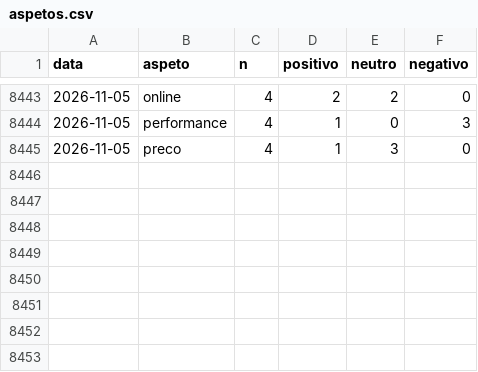
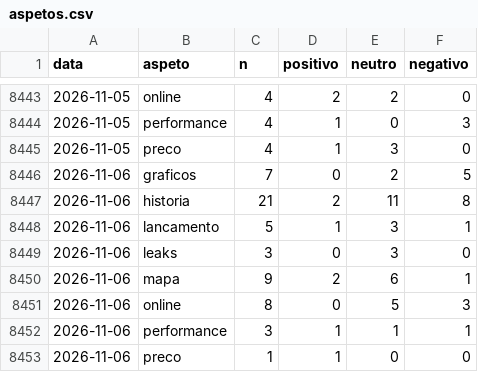
Before and after one commit to MiiguelSilvaa/gta6-hype, a CSV file: data/sentimento/aspetos.csv, drawn as a sheet; only a part is shown, gaps mark what is left out; the diff names each change by its address in the sheet, - before the commit and + after, or states it on an @@ line.

```diff
--- a/data/sentimento/aspetos.csv
+++ b/data/sentimento/aspetos.csv
+row 8446: 2026-11-06 | graficos | 7 | 0 | 2 | 5
+row 8447: 2026-11-06 | historia | 21 | 2 | 11 | 8
+row 8448: 2026-11-06 | lancamento | 5 | 1 | 3 | 1
+row 8449: 2026-11-06 | leaks | 3 | 0 | 3 | 0
+row 8450: 2026-11-06 | mapa | 9 | 2 | 6 | 1
+row 8451: 2026-11-06 | online | 8 | 0 | 5 | 3
+row 8452: 2026-11-06 | performance | 3 | 1 | 1 | 1
+row 8453: 2026-11-06 | preco | 1 | 1 | 0 | 0
```
Also changed, not shown: data/sentimento/diario.csv.
